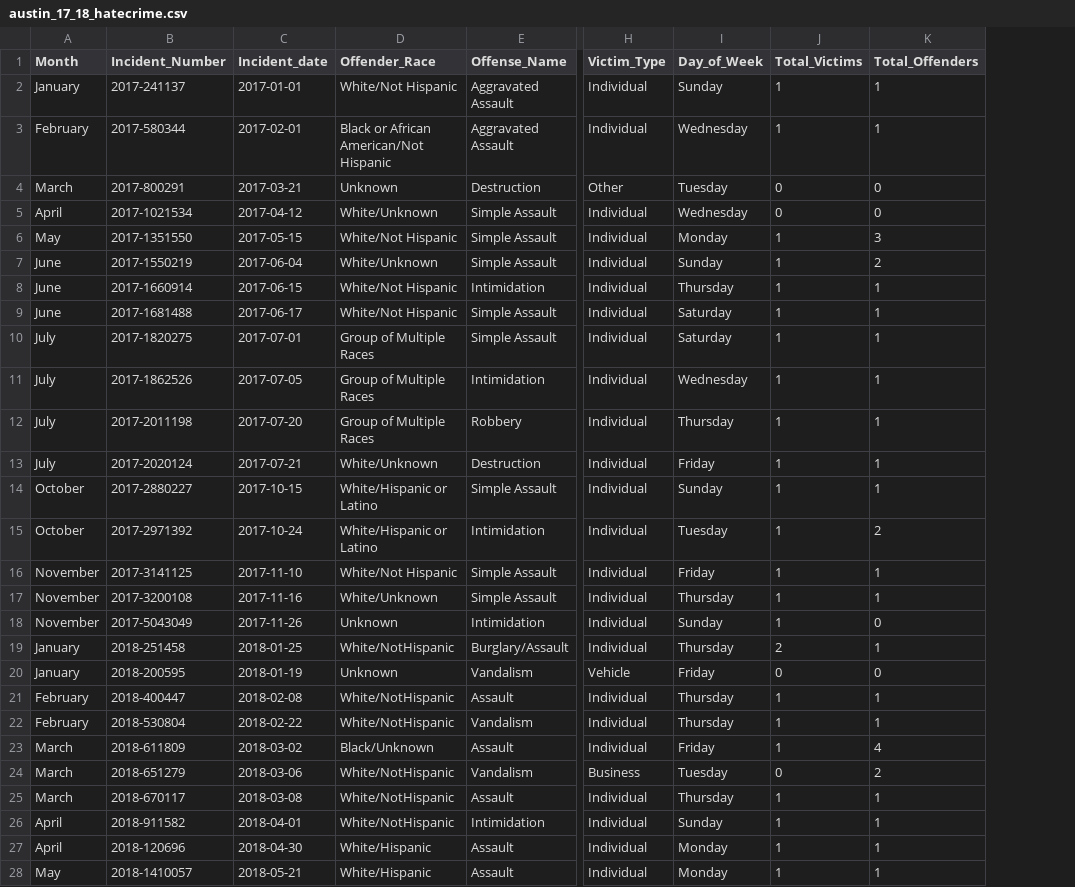
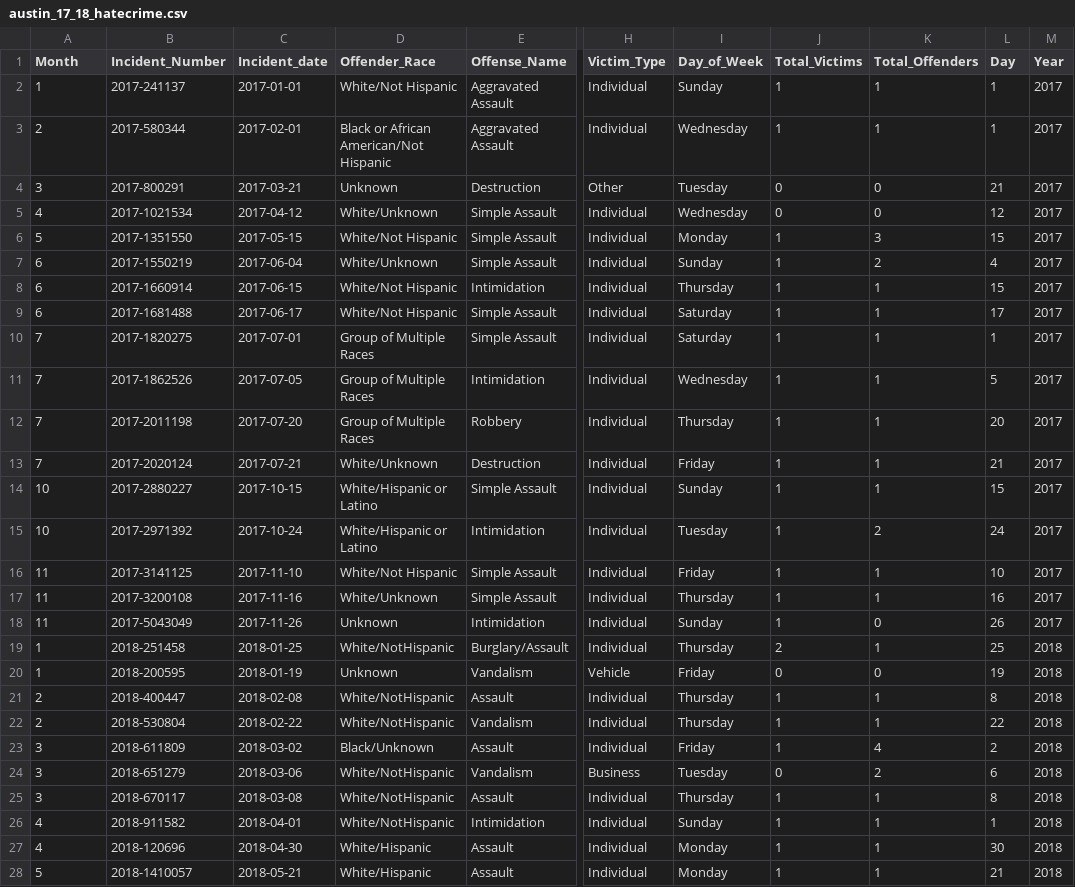
Before and after one commit to vmratcliff/ETL-Project, a CSV file: Transformed_Resources/austin_17_18_hatecrime.csv, drawn as a sheet; only a part is shown, gaps mark what is left out; the diff covers the shown part only; the diff names each change by its address in the sheet, - before the commit and + after, or states it on an @@ line.

Commit message:
added time columns

```diff
--- a/Transformed_Resources/austin_17_18_hatecrime.csv
+++ b/Transformed_Resources/austin_17_18_hatecrime.csv
+column L (Day), rows 2-28: 1 | 1 | 21 | 12 | 15 | 4 | 15 | 17 | 1 | 5 | 20 | 21 | 15 | 24 | 10 | 16 | 26 | 25 | 19 | 8 | 22 | 2 | 6 | 8 | 1 | 30 | 21
+column M (Year), rows 2-28: 2017 | 2017 | 2017 | 2017 | 2017 | 2017 | 2017 | 2017 | 2017 | 2017 | 2017 | 2017 | 2017 | 2017 | 2017 | 2017 | 2017 | 2018 | 2018 | 2018 | 2018 | 2018 | 2018 | 2018 | 2018 | 2018 | 2018
-A2 (Month): January
+A2 (Month): 1
-A3 (Month): February
+A3 (Month): 2
-A4 (Month): March
+A4 (Month): 3
-A5 (Month): April
+A5 (Month): 4
-A6 (Month): May
+A6 (Month): 5
-A7:A9 (Month): June
+A7:A9 (Month): 6
-A10:A13 (Month): July
+A10:A13 (Month): 7
-A14:A15 (Month): October
+A14:A15 (Month): 10
-A16:A18 (Month): November
+A16:A18 (Month): 11
-A19:A20 (Month): January
+A19:A20 (Month): 1
-A21:A22 (Month): February
+A21:A22 (Month): 2
-A23:A25 (Month): March
+A23:A25 (Month): 3
-A26:A27 (Month): April
+A26:A27 (Month): 4
-A28 (Month): May
+A28 (Month): 5
```
Also changed, not shown: 9 edited cells elsewhere in this file, 2 other files.
